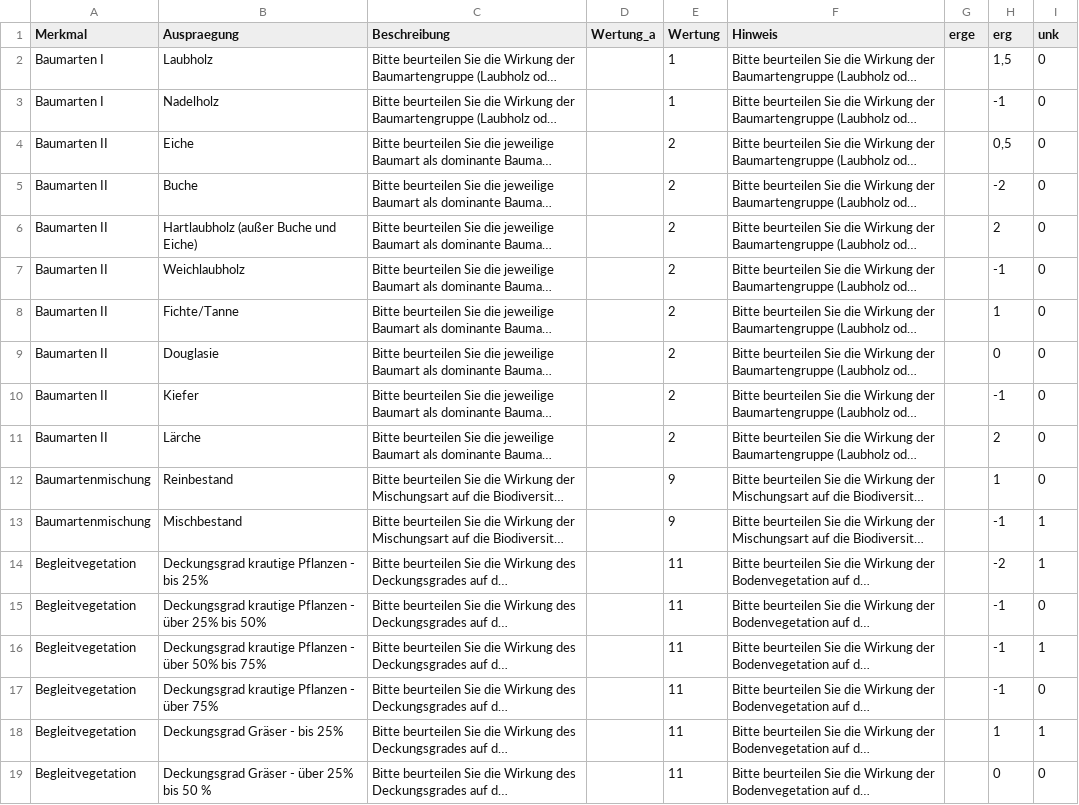
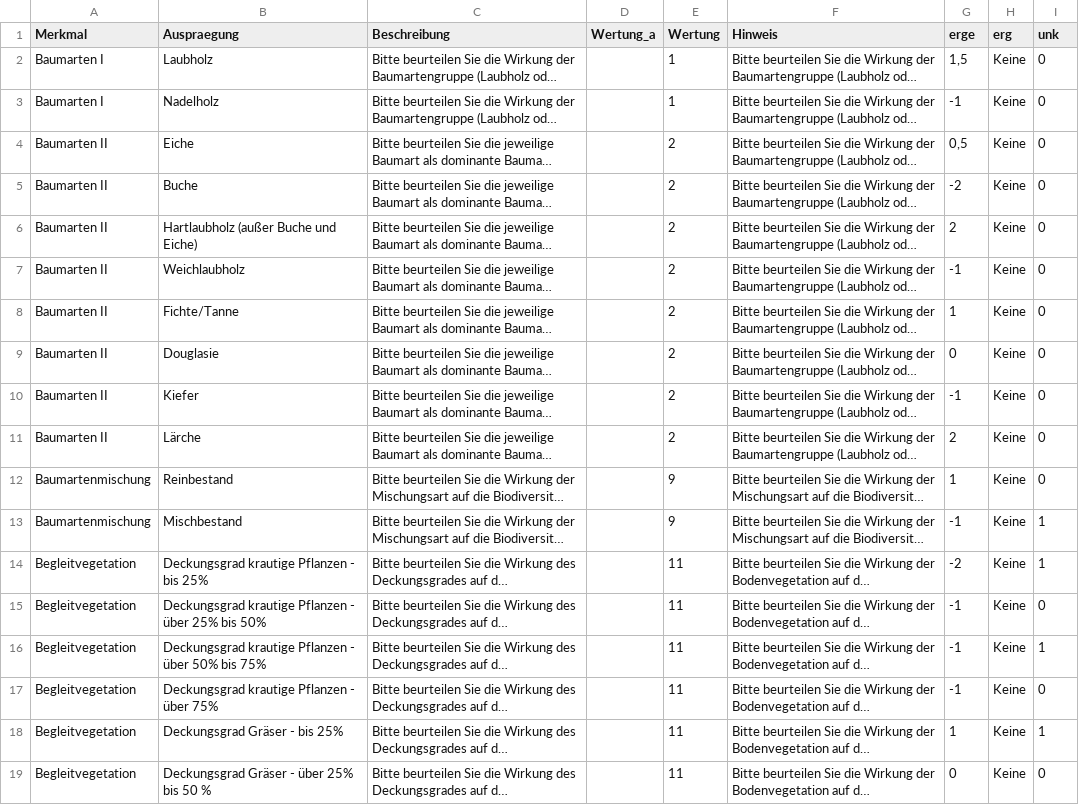
Before and after one commit to f2502/OESL_MV, a CSV file: biodiv_fb_2.csv, drawn as a sheet; only a part is shown; long unchanged cells end in …; the diff covers the shown part only; the diff names each change by its address in the sheet, - before the commit and + after, or states it on an @@ line.

Commit message:
yxc

```diff
--- a/biodiv_fb_2.csv
+++ b/biodiv_fb_2.csv
-G2 (erge): (empty)
+G2 (erge): 1,5
-H2 (erg): 1,5
+H2 (erg): Keine
-G3 (erge): (empty)
+G3 (erge): -1
-H3 (erg): -1
+H3 (erg): Keine
-G4 (erge): (empty)
+G4 (erge): 0,5
-H4 (erg): 0,5
+H4 (erg): Keine
-G5 (erge): (empty)
+G5 (erge): -2
-H5 (erg): -2
+H5 (erg): Keine
-G6 (erge): (empty)
+G6 (erge): 2
-H6 (erg): 2
+H6 (erg): Keine
-G7 (erge): (empty)
+G7 (erge): -1
-H7 (erg): -1
+H7 (erg): Keine
-G8 (erge): (empty)
+G8 (erge): 1
-H8 (erg): 1
+H8 (erg): Keine
-G9 (erge): (empty)
+G9 (erge): 0
-H9 (erg): 0
+H9 (erg): Keine
-G10 (erge): (empty)
+G10 (erge): -1
-H10 (erg): -1
+H10 (erg): Keine
-G11 (erge): (empty)
+G11 (erge): 2
-H11 (erg): 2
+H11 (erg): Keine
-G12 (erge): (empty)
+G12 (erge): 1
-H12 (erg): 1
+H12 (erg): Keine
-G13 (erge): (empty)
+G13 (erge): -1
-H13 (erg): -1
+H13 (erg): Keine
-G14 (erge): (empty)
+G14 (erge): -2
-H14 (erg): -2
+H14 (erg): Keine
-G15:G17 (erge): (empty)
+G15:G17 (erge): -1
-H15:H17 (erg): -1
+H15:H17 (erg): Keine
-G18 (erge): (empty)
+G18 (erge): 1
-H18 (erg): 1
+H18 (erg): Keine
-G19 (erge): (empty)
+G19 (erge): 0
-H19 (erg): 0
+H19 (erg): Keine
```
Also changed, not shown: 84 edited cells elsewhere in this file.
